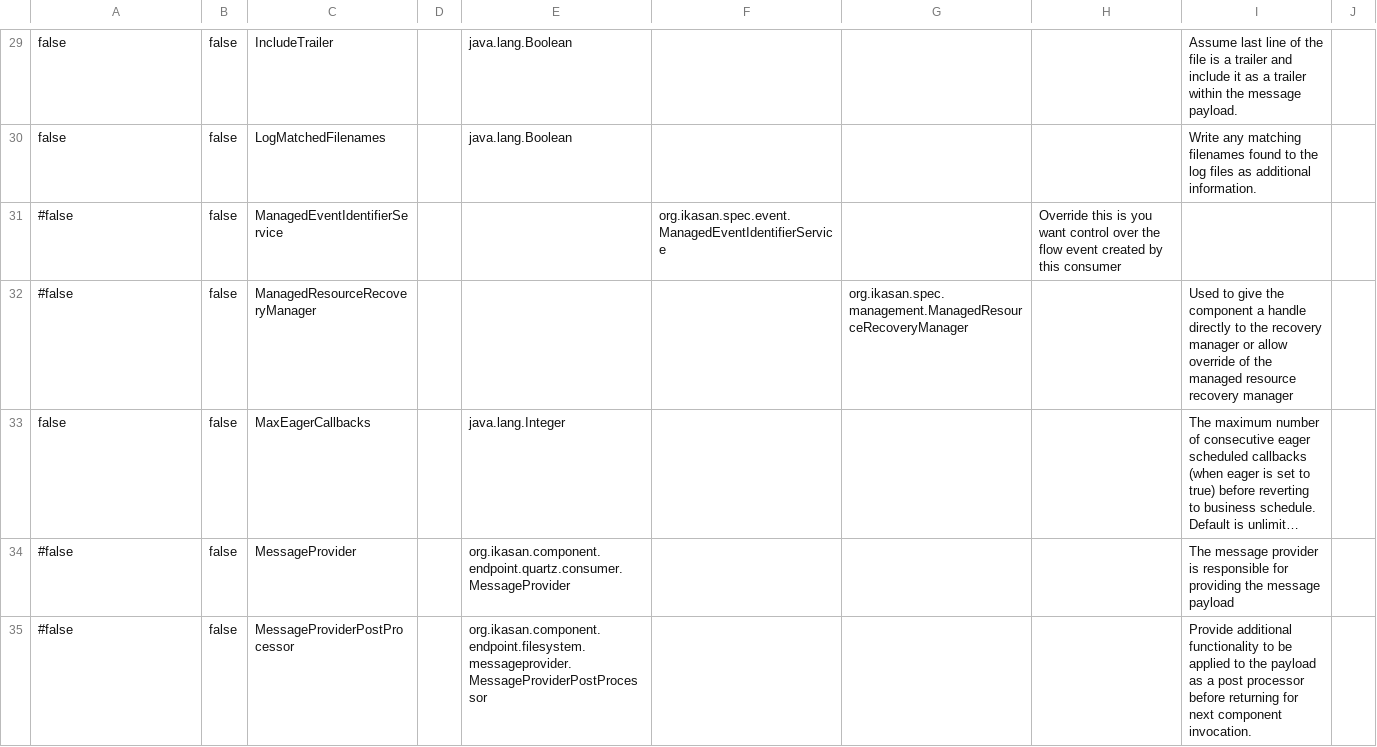
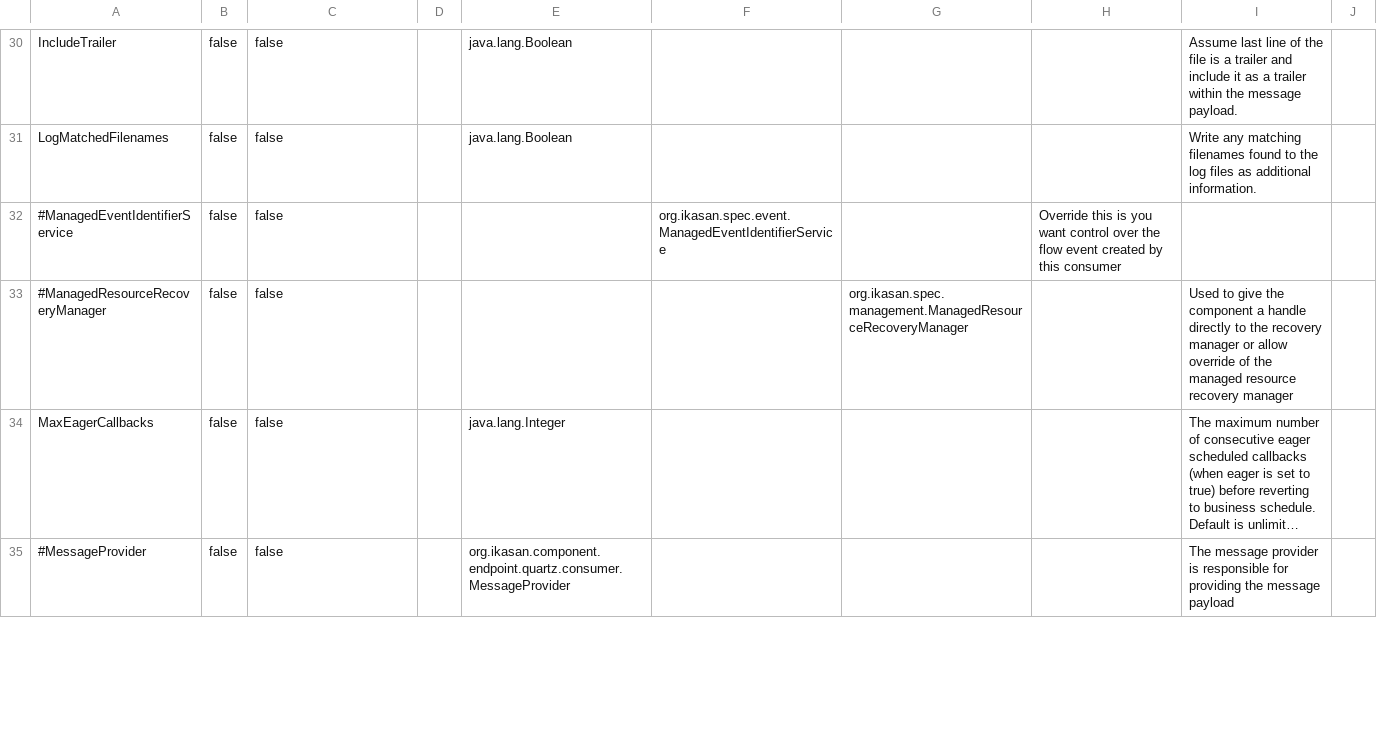
Before and after one commit to ikasanEIP/IkasanStudio, a CSV file: src/main/resources/studio/componentDefinitions/LOCAL_FILE_CONSUMER_en_GB.csv, drawn as a sheet; only a part is shown, gaps mark what is left out; long unchanged cells end in …; removed rows and columns are numbered as before the commit, all else as after; the diff covers the shown part only; the diff names each change by its address in the sheet, - before the commit and + after, or states it on an @@ line.

```diff
--- a/src/main/resources/studio/componentDefinitions/LOCAL_FILE_CONSUMER_en_GB.csv
+++ b/src/main/resources/studio/componentDefinitions/LOCAL_FILE_CONSUMER_en_GB.csv
-A30: false
+A30: IncludeTrailer
-C30: IncludeTrailer
+C30: false
-A31: false
+A31: LogMatchedFilenames
-C31: LogMatchedFilenames
+C31: false
-A32: #false
+A32: #ManagedEventIdentifierService
-C32: ManagedEventIdentifierService
+C32: false
-A33: #false
+A33: #ManagedResourceRecoveryManager
-C33: ManagedResourceRecoveryManager
+C33: false
-A34: false
+A34: MaxEagerCallbacks
-C34: MaxEagerCallbacks
+C34: false
-A35: #false
+A35: #MessageProvider
-C35: MessageProvider
+C35: false
-row 35: #false | false | MessageProviderPostProcessor |  | org.ikasan.component.endpoint.filesystem.messageprovider.MessageProviderPostProcessor |  |  |  | Provide additional functionality to be applied to the payload as a post processor before returning for next component invocation.
```
Also changed, not shown: 6 added rows, 4 removed rows and 38 edited cells elsewhere in this file, src/main/resources/studio/componentDefinitions/CUSTOM_CONVERTER_en_GB.csv, src/main/resources/studio/componentDefinitions/FTP_CONSUMER_en_GB.csv, 11 other files.
